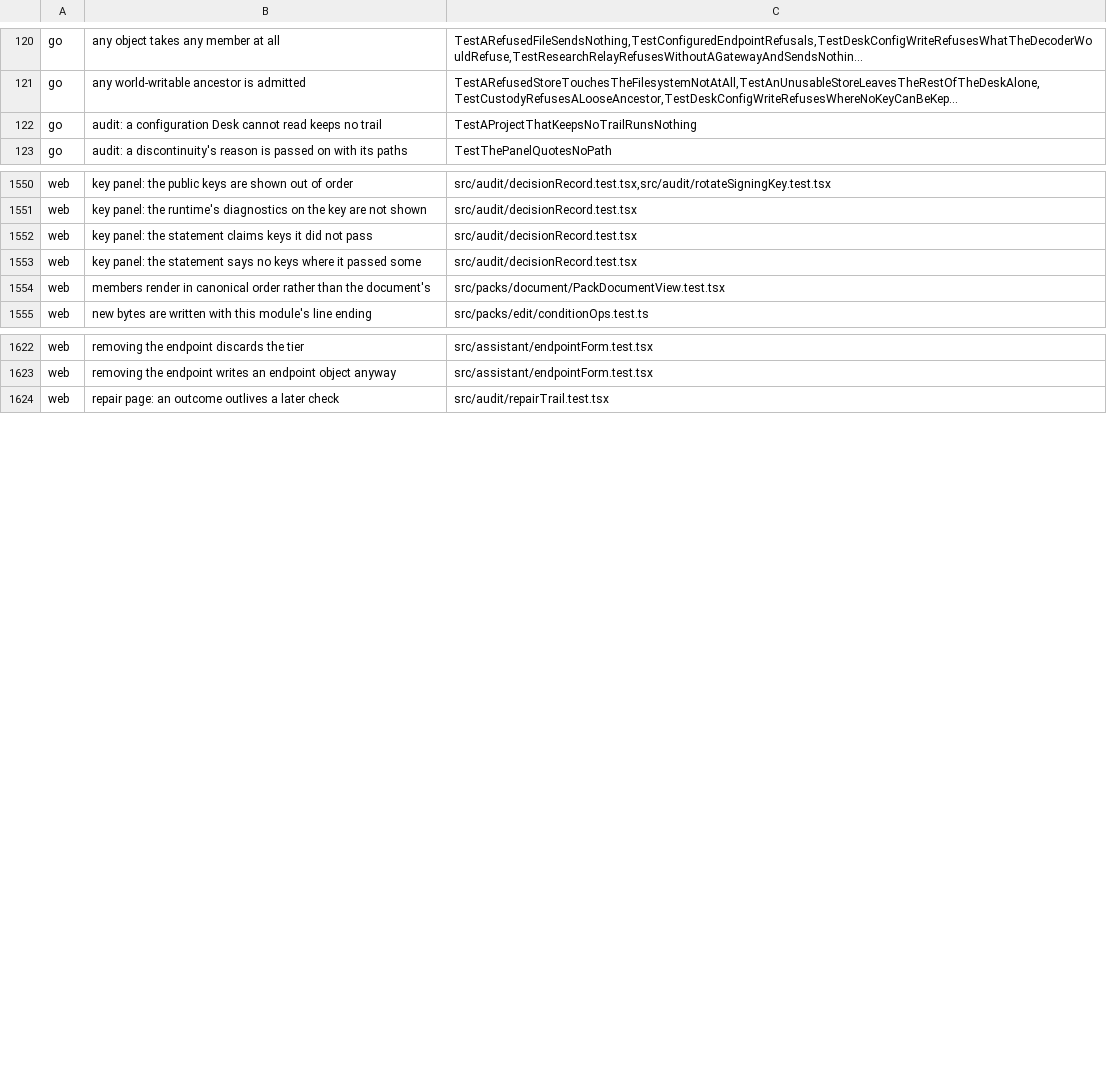
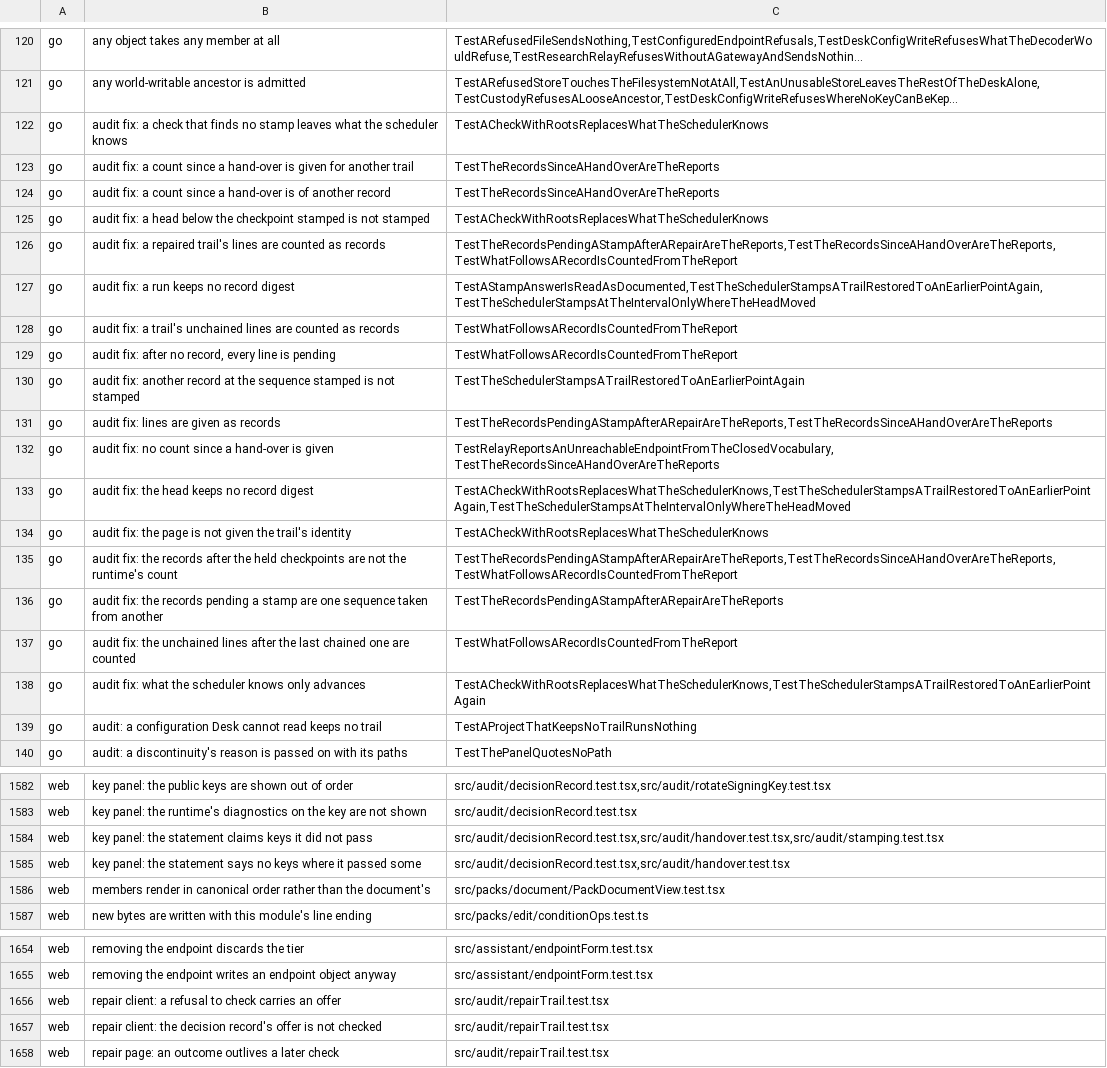
Before and after one commit to Judgment-Pack/judgment-pack-desk, a TSV file: scripts/mutation-expects.tsv, drawn as a sheet; only a part is shown, gaps mark what is left out; long unchanged cells end in …; addresses are those after the commit; the diff covers the shown part only; the diff names each change by its address in the sheet, - before the commit and + after, or states it on an @@ line.

```diff
--- a/scripts/mutation-expects.tsv
+++ b/scripts/mutation-expects.tsv
+row 122: go | audit fix: a check that finds no stamp leaves what the scheduler knows | TestACheckWithRootsReplacesWhatTheSchedulerKnows
+row 123: go | audit fix: a count since a hand-over is given for another trail | TestTheRecordsSinceAHandOverAreTheReports
+row 124: go | audit fix: a count since a hand-over is of another record | TestTheRecordsSinceAHandOverAreTheReports
+row 125: go | audit fix: a head below the checkpoint stamped is not stamped | TestACheckWithRootsReplacesWhatTheSchedulerKnows
+row 126: go | audit fix: a repaired trail's lines are counted as records | TestTheRecordsPendingAStampAfterARepairAreTheReports,TestTheRecordsSinceAHandOverAreTheReports,TestWhatFollowsARecordIsCountedFromTheReport
+row 127: go | audit fix: a run keeps no record digest | TestAStampAnswerIsReadAsDocumented,TestTheSchedulerStampsATrailRestoredToAnEarlierPointAgain,TestTheSchedulerStampsAtTheIntervalOnlyWhereTheHeadMoved
+row 128: go | audit fix: a trail's unchained lines are counted as records | TestWhatFollowsARecordIsCountedFromTheReport
+row 129: go | audit fix: after no record, every line is pending | TestWhatFollowsARecordIsCountedFromTheReport
+row 130: go | audit fix: another record at the sequence stamped is not stamped | TestTheSchedulerStampsATrailRestoredToAnEarlierPointAgain
+row 131: go | audit fix: lines are given as records | TestTheRecordsPendingAStampAfterARepairAreTheReports,TestTheRecordsSinceAHandOverAreTheReports
+row 132: go | audit fix: no count since a hand-over is given | TestRelayReportsAnUnreachableEndpointFromTheClosedVocabulary,TestTheRecordsSinceAHandOverAreTheReports
+row 133: go | audit fix: the head keeps no record digest | TestACheckWithRootsReplacesWhatTheSchedulerKnows,TestTheSchedulerStampsATrailRestoredToAnEarlierPointAgain,TestTheSchedulerStampsAtTheIntervalOnlyWhereTheHeadMoved
+row 134: go | audit fix: the page is not given the trail's identity | TestACheckWithRootsReplacesWhatTheSchedulerKnows
+row 135: go | audit fix: the records after the held checkpoints are not the runtime's count | TestTheRecordsPendingAStampAfterARepairAreTheReports,TestTheRecordsSinceAHandOverAreTheReports,TestWhatFollowsARecordIsCountedFromTheReport
+row 136: go | audit fix: the records pending a stamp are one sequence taken from another | TestTheRecordsPendingAStampAfterARepairAreTheReports
+row 137: go | audit fix: the unchained lines after the last chained one are counted | TestWhatFollowsARecordIsCountedFromTheReport
+row 138: go | audit fix: what the scheduler knows only advances | TestACheckWithRootsReplacesWhatTheSchedulerKnows,TestTheSchedulerStampsATrailRestoredToAnEarlierPointAgain
-C1584: src/audit/decisionRecord.test.tsx
+C1584: src/audit/decisionRecord.test.tsx,src/audit/handover.test.tsx,src/audit/stamping.test.tsx
-C1585: src/audit/decisionRecord.test.tsx
+C1585: src/audit/decisionRecord.test.tsx,src/audit/handover.test.tsx
+row 1656: web | repair client: a refusal to check carries an offer | src/audit/repairTrail.test.tsx
+row 1657: web | repair client: the decision record's offer is not checked | src/audit/repairTrail.test.tsx
```
Also changed, not shown: 15 added rows and 3 edited cells elsewhere in this file, 1 other file.
